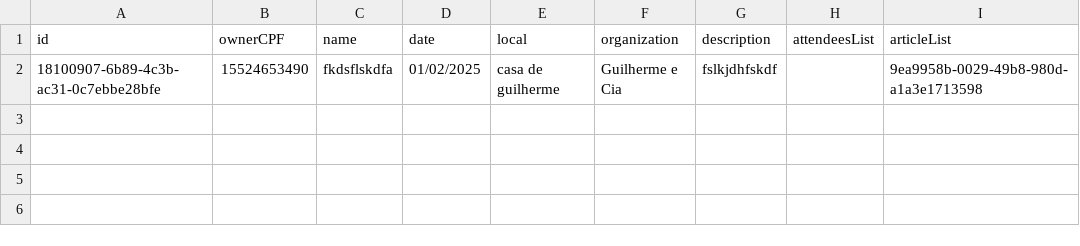
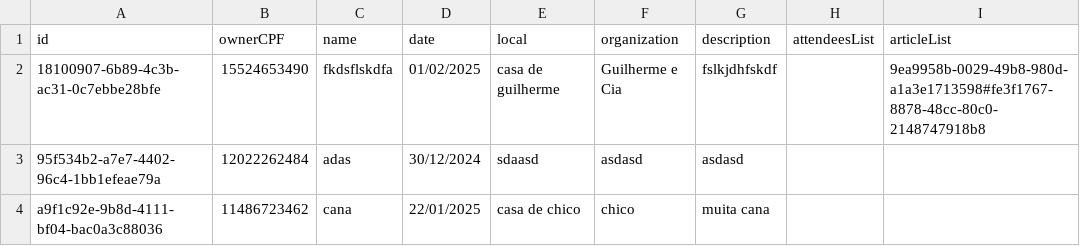
Before and after one commit to camilajullyane/CRUD-event, a CSV file: DB/event.csv, drawn as a sheet.

```diff
--- a/DB/event.csv
+++ b/DB/event.csv
@@ -1,2 +1,4 @@
 id,ownerCPF,name,date,local,organization,description,attendeesList,articleList
-18100907-6b89-4c3b-ac31-0c7ebbe28bfe,15524653490,fkdsflskdfa,01/02/2025,casa de guilherme,Guilherme e Cia,fslkjdhfskdf,,9ea9958b-0029-49b8-980d-a1a3e1713598
+18100907-6b89-4c3b-ac31-0c7ebbe28bfe,15524653490,fkdsflskdfa,01/02/2025,casa de guilherme,Guilherme e Cia,fslkjdhfskdf,,9ea9958b-0029-49b8-980d-a1a3e1713598#fe3f1767-8878-48cc-80c0-2148747918b8
+95f534b2-a7e7-4402-96c4-1bb1efeae79a,12022262484,adas,30/12/2024,sdaasd,asdasd,asdasd,,
+a9f1c92e-9b8d-4111-bf04-bac0a3c88036,11486723462,cana,22/01/2025,casa de chico,chico,muita cana,,
```
Also changed, not shown: DB/articles.csv, DB/test_articles.csv, 22 other files.
